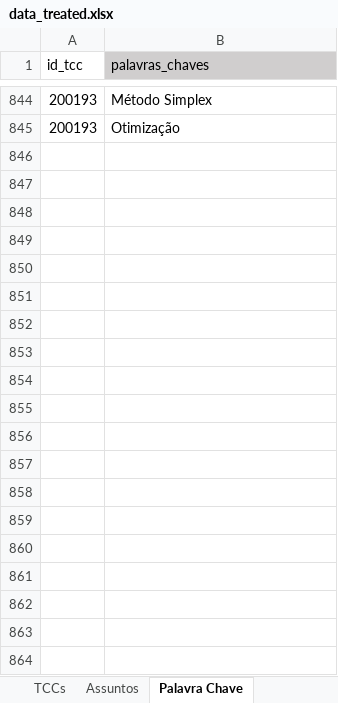
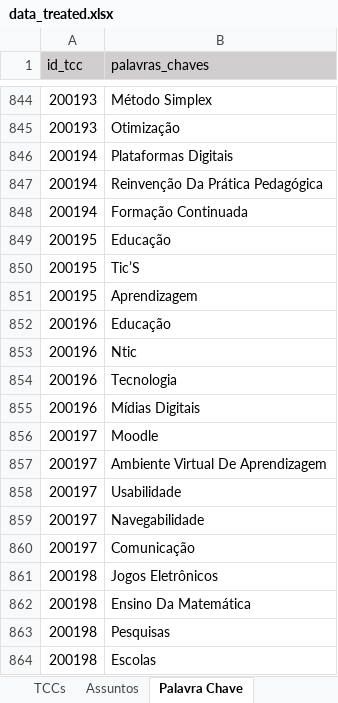
Before and after one commit to Geilsondss/Fluxo_da_Comunicacao_Cientifica_Lic_Comp, an Excel workbook: Data/data_treated.xlsx, sheet Palavra Chave, drawn as a sheet; only a part is shown, gaps mark what is left out; values as stored, in another font and other column widths than the file's, no borders; the diff covers the shown part only; the diff names each change by its address in the sheet, - before the commit and + after, or states it on an @@ line.

```diff
--- a/Data/data_treated.xlsx (sheet Palavra Chave)
+++ b/Data/data_treated.xlsx (sheet Palavra Chave)
-A1 fill: none
+A1 fill: #D0CECE
+row 846: 200194 | Plataformas Digitais
+row 847: 200194 | Reinvenção Da Prática Pedagógica
+row 848: 200194 | Formação Continuada
+row 849: 200195 | Educação
+row 850: 200195 | Tic’S
+row 851: 200195 | Aprendizagem
+row 852: 200196 | Educação
+row 853: 200196 | Ntic
+row 854: 200196 | Tecnologia
+row 855: 200196 | Mídias Digitais
+row 856: 200197 | Moodle
+row 857: 200197 | Ambiente Virtual De Aprendizagem
+row 858: 200197 | Usabilidade
+row 859: 200197 | Navegabilidade
+row 860: 200197 | Comunicação
+row 861: 200198 | Jogos Eletrônicos
+row 862: 200198 | Ensino Da Matemática
+row 863: 200198 | Pesquisas
+row 864: 200198 | Escolas
```
Also changed, not shown: 442 added rows elsewhere in this sheet, sheet TCCs, sheet Assuntos, sheet Autores, sheet Instituições.
